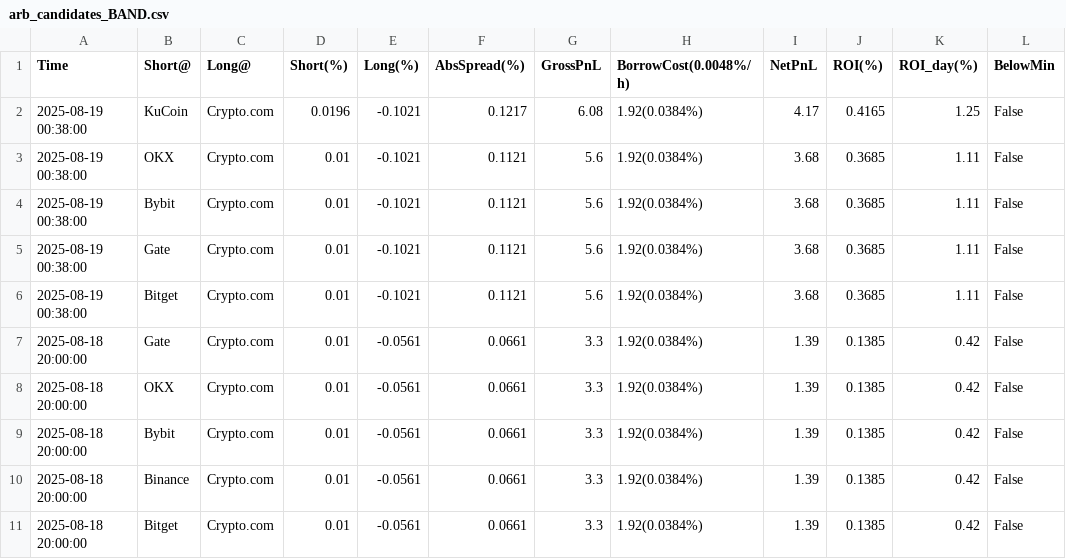
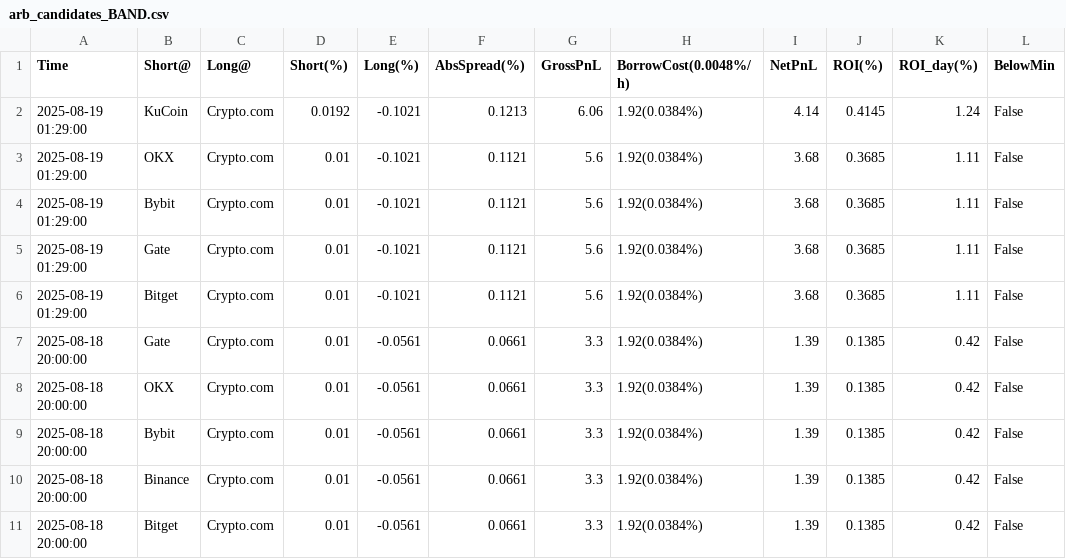
Before and after one commit to aerist123/funding-data, a CSV file: public/data/arb_candidates_BAND.csv, drawn as a sheet; only a part is shown.

```diff
--- a/public/data/arb_candidates_BAND.csv
+++ b/public/data/arb_candidates_BAND.csv
@@ -1,7 +1,7 @@
 Time,Short@,Long@,Short(%),Long(%),AbsSpread(%),GrossPnL,BorrowCost(0.0048%/h),NetPnL,ROI(%),ROI_day(%),BelowMin
-2025-08-19 00:38:00,KuCoin,Crypto.com,0.0196,-0.1021,0.1217,6.08,1.92(0.0384%),4.17,0.4165,1.25,False
-2025-08-19 00:38:00,OKX,Crypto.com,0.01,-0.1021,0.1121,5.6,1.92(0.0384%),3.68,0.3685,1.11,False
-2025-08-19 00:38:00,Bybit,Crypto.com,0.01,-0.1021,0.1121,5.6,1.92(0.0384%),3.68,0.3685,1.11,False
-2025-08-19 00:38:00,Gate,Crypto.com,0.01,-0.1021,0.1121,5.6,1.92(0.0384%),3.68,0.3685,1.11,False
-2025-08-19 00:38:00,Bitget,Crypto.com,0.01,-0.1021,0.1121,5.6,1.92(0.0384%),3.68,0.3685,1.11,False
+2025-08-19 01:29:00,KuCoin,Crypto.com,0.0192,-0.1021,0.1213,6.06,1.92(0.0384%),4.14,0.4145,1.24,False
+2025-08-19 01:29:00,OKX,Crypto.com,0.01,-0.1021,0.1121,5.6,1.92(0.0384%),3.68,0.3685,1.11,False
+2025-08-19 01:29:00,Bybit,Crypto.com,0.01,-0.1021,0.1121,5.6,1.92(0.0384%),3.68,0.3685,1.11,False
+2025-08-19 01:29:00,Gate,Crypto.com,0.01,-0.1021,0.1121,5.6,1.92(0.0384%),3.68,0.3685,1.11,False
+2025-08-19 01:29:00,Bitget,Crypto.com,0.01,-0.1021,0.1121,5.6,1.92(0.0384%),3.68,0.3685,1.11,False
 2025-08-18 20:00:00,Gate,Crypto.com,0.01,-0.0561,0.0661,3.3,1.92(0.0384%),1.39,0.1385,0.42,False
```
Also changed, not shown: public/data/arb_candidates_BTC.csv, public/data/arb_candidates_CVC.csv, 9 other files.
